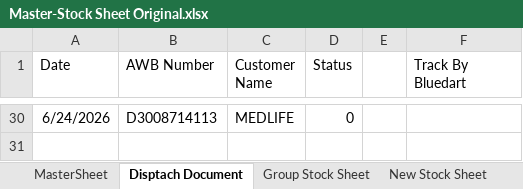
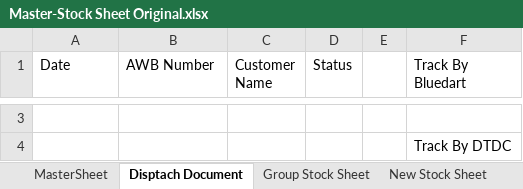
Before and after one commit to logisticsbiogeneindia-sys/BiogeneIndia, an Excel workbook: Master-Stock Sheet Original.xlsx, sheet Disptach Document, drawn as a sheet; only a part is shown, gaps mark what is left out; values as stored, in another font and other column widths than the file's, no borders; addresses are those after the commit; the diff covers the shown part only; the diff names each change by its address in the sheet, - before the commit and + after, or states it on an @@ line.

```diff
--- a/Master-Stock Sheet Original.xlsx (sheet Disptach Document)
+++ b/Master-Stock Sheet Original.xlsx (sheet Disptach Document)
-row 3: 6/24/2026 | D3008714113 | MEDLIFE | 0
+row 3: (empty)
+row 4:  |  |  |  |  | Track By DTDC
```
Also changed, not shown: 1 added row and 28 removed rows elsewhere in this sheet, sheet MasterSheet, sheet New Stock Sheet, sheet Group Stock Sheet, sheet Currency Sheet, sheet Customer List, formulas that keep their value, hidden cells.
